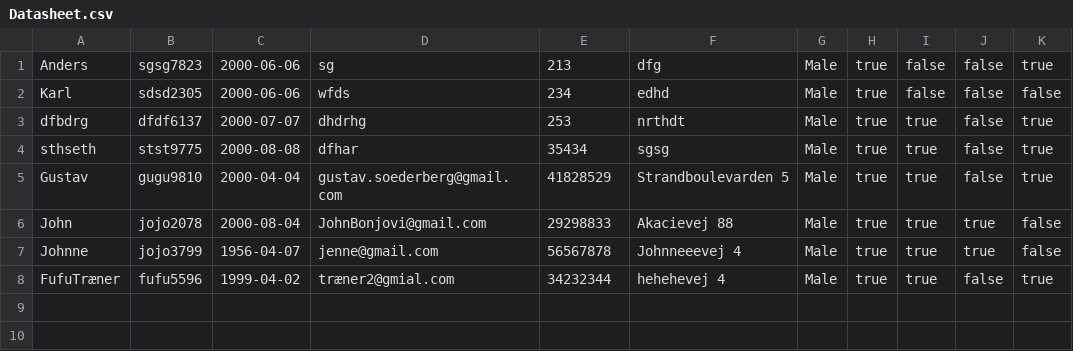
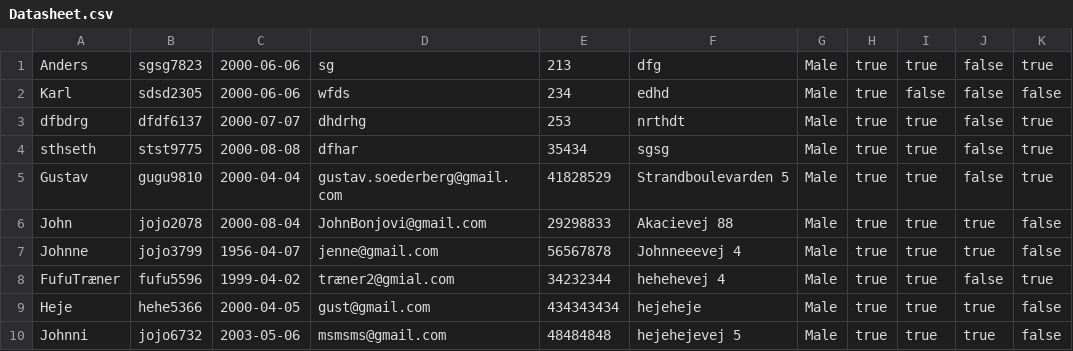
Before and after one commit to KarlSixten/Delfinen, a CSV file: Datasheet.csv, drawn as a sheet.

```diff
--- a/Datasheet.csv
+++ b/Datasheet.csv
@@ -1,2 +1,2 @@
-Anders;sgsg7823;2000-06-06;sg;213;dfg;Male;true;false;false;true
+Anders;sgsg7823;2000-06-06;sg;213;dfg;Male;true;true;false;true
 Karl;sdsd2305;2000-06-06;wfds;234;edhd;Male;true;false;false;false
@@ -8 +8,3 @@ Johnne;jojo3799;1956-04-07;jenne@gmail.com;56567878;Johnneeevej 4;Male;true;true
 FufuTræner;fufu5596;1999-04-02;træner2@gmial.com;34232344;hehehevej 4;Male;true;true;false;true
+Heje;hehe5366;2000-04-05;gust@gmail.com;434343434;hejeheje;Male;true;true;true;false
+Johnni;jojo6732;2003-05-06;msmsms@gmail.com;48484848;hejehejevej 5;Male;true;true;true;false
```
Also changed, not shown: 3 other files.
